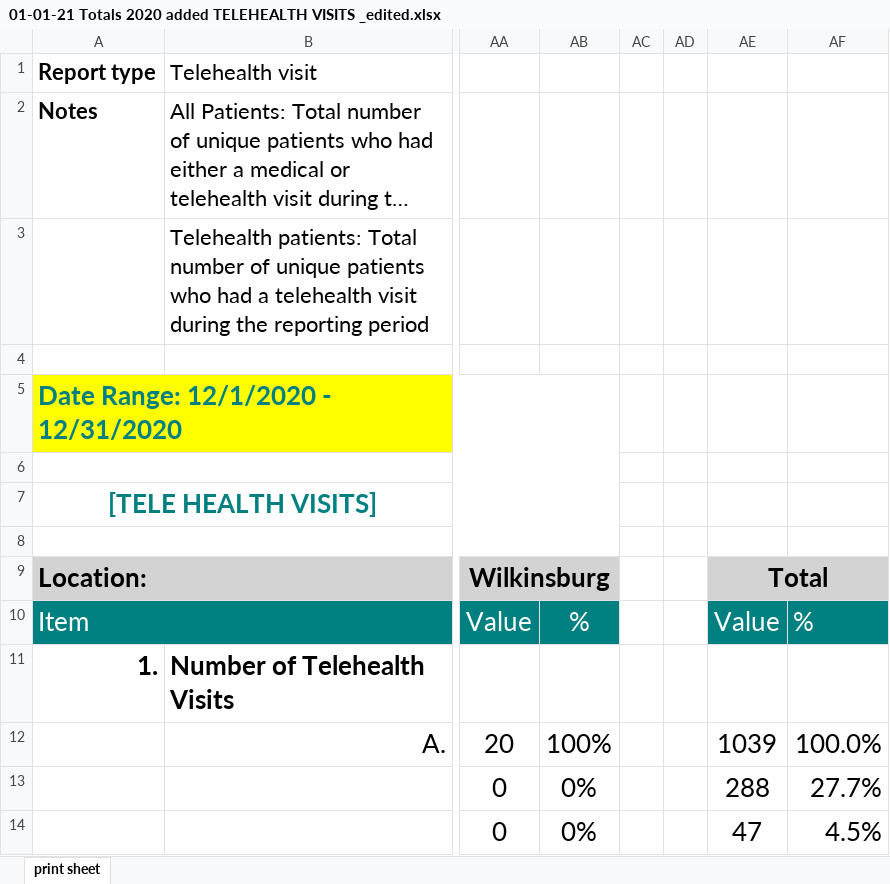
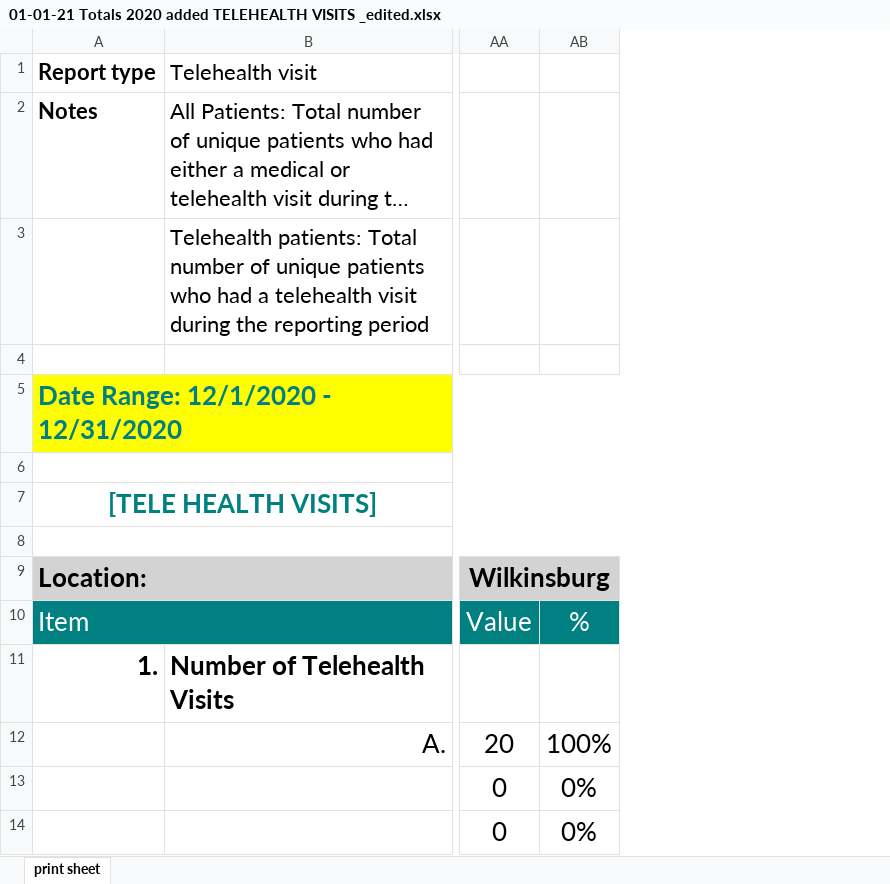
Before and after one commit to mayalapp/PCHS-r-shiny-app, an Excel workbook: quarterlyReports/telehealth/01-01-21 Totals 2020 added TELEHEALTH VISITS _edited.xlsx, sheet print sheet, drawn as a sheet; only a part is shown, gaps mark what is left out; long unchanged cells end in …; values as stored, in another font and other column widths than the file's, no borders; the diff names each change by its address in the sheet, - before the commit and + after, or states it on an @@ line.

```diff
--- a/quarterlyReports/telehealth/01-01-21 Totals 2020 added TELEHEALTH VISITS _edited.xlsx (sheet print sheet)
+++ b/quarterlyReports/telehealth/01-01-21 Totals 2020 added TELEHEALTH VISITS _edited.xlsx (sheet print sheet)
-column AC, empty
-column AD, empty
-column AE, rows 9-14: Total | Value |  | 1039 | 288 | 47
-column AF, rows 10-14: % |  | 100.0% | 27.7% | 4.5%
```
Also changed, not shown: quarterlyReports/report_format.xlsx, 6 other files.
